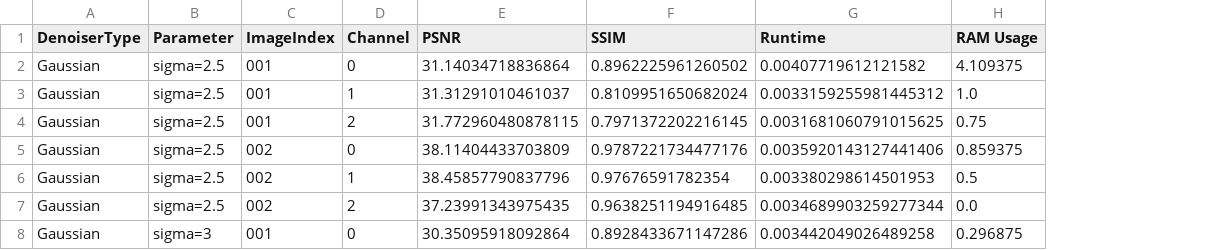
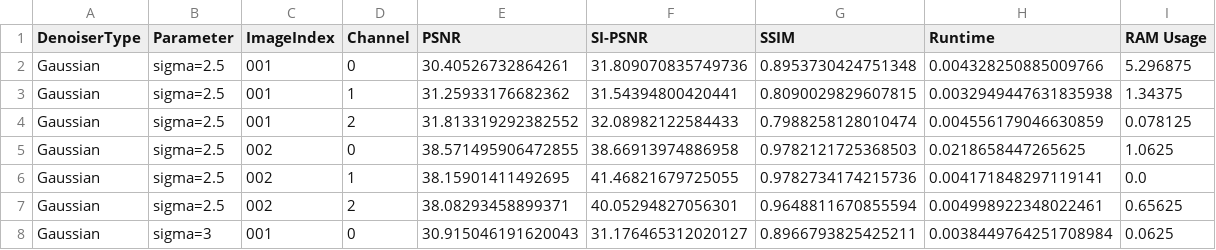
Before and after one commit to MetthewB/ML4Science-CS433, a CSV file: output/Gaussian_denoiser_results.csv, drawn as a sheet; only a part is shown; addresses are those after the commit; the diff covers the shown part only; the diff names each change by its address in the sheet, - before the commit and + after, or states it on an @@ line.

Commit message:
Added SI-PSNR in metrics.py

```diff
--- a/output/Gaussian_denoiser_results.csv
+++ b/output/Gaussian_denoiser_results.csv
+column F (SI-PSNR), rows 2-8: 31.809070835749736 | 31.54394800420441 | 32.08982122584433 | 38.66913974886958 | 41.46821679725055 | 40.05294827056301 | 31.176465312020127
-E2 (PSNR): 31.14034718836864
+E2 (PSNR): 30.40526732864261
-G2 (SSIM): 0.8962225961260502
+G2 (SSIM): 0.8953730424751348
-H2 (Runtime): 0.00407719612121582
+H2 (Runtime): 0.004328250885009766
-I2 (RAM Usage): 4.109375
+I2 (RAM Usage): 5.296875
-E3 (PSNR): 31.31291010461037
+E3 (PSNR): 31.25933176682362
-G3 (SSIM): 0.8109951650682024
+G3 (SSIM): 0.8090029829607815
-H3 (Runtime): 0.0033159255981445312
+H3 (Runtime): 0.0032949447631835938
-I3 (RAM Usage): 1.0
+I3 (RAM Usage): 1.34375
-E4 (PSNR): 31.772960480878115
+E4 (PSNR): 31.813319292382552
-G4 (SSIM): 0.7971372202216145
+G4 (SSIM): 0.7988258128010474
-H4 (Runtime): 0.0031681060791015625
+H4 (Runtime): 0.004556179046630859
-I4 (RAM Usage): 0.75
+I4 (RAM Usage): 0.078125
-E5 (PSNR): 38.11404433703809
+E5 (PSNR): 38.571495906472855
-G5 (SSIM): 0.9787221734477176
+G5 (SSIM): 0.9782121725368503
-H5 (Runtime): 0.0035920143127441406
+H5 (Runtime): 0.0218658447265625
-I5 (RAM Usage): 0.859375
+I5 (RAM Usage): 1.0625
-E6 (PSNR): 38.45857790837796
+E6 (PSNR): 38.15901411492695
-G6 (SSIM): 0.97676591782354
+G6 (SSIM): 0.9782734174215736
-H6 (Runtime): 0.003380298614501953
+H6 (Runtime): 0.004171848297119141
-I6 (RAM Usage): 0.5
+I6 (RAM Usage): 0.0
-E7 (PSNR): 37.23991343975435
+E7 (PSNR): 38.08293458899371
-G7 (SSIM): 0.9638251194916485
+G7 (SSIM): 0.9648811670855594
-H7 (Runtime): 0.0034689903259277344
+H7 (Runtime): 0.004998922348022461
-I7 (RAM Usage): 0.0
+I7 (RAM Usage): 0.65625
-E8 (PSNR): 30.35095918092864
+E8 (PSNR): 30.915046191620043
-G8 (SSIM): 0.8928433671147286
+G8 (SSIM): 0.8966793825425211
-H8 (Runtime): 0.003442049026489258
+H8 (Runtime): 0.0038449764251708984
-I8 (RAM Usage): 0.296875
+I8 (RAM Usage): 0.0625
```
Also changed, not shown: 44 edited cells elsewhere in this file, output/Median_denoiser_results.csv, output/average_Gaussian_denoiser_results.csv, 6 other files.
